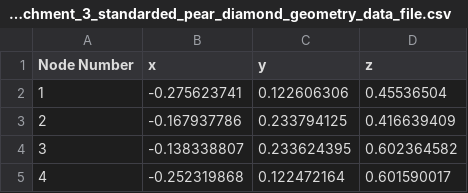
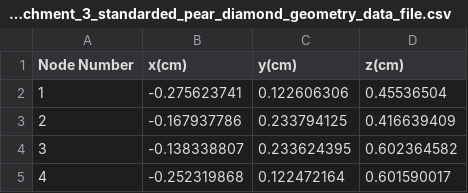
Before and after one commit to xiaoobaia/nwpu-mathproblem, a CSV file: data/attachment_3_standarded_pear_diamond_geometry_data_file.csv, drawn as a sheet; only a part is shown.

```diff
--- a/data/attachment_3_standarded_pear_diamond_geometry_data_file.csv
+++ b/data/attachment_3_standarded_pear_diamond_geometry_data_file.csv
@@ -1,2 +1,2 @@
-Node Number,x,y,z
+Node Number,x(cm),y(cm),z(cm)
 1,-0.275623741,0.122606306,0.45536504
```
Also changed, not shown: 1 other file.
